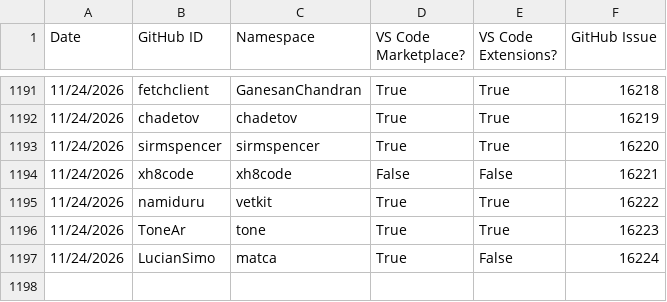
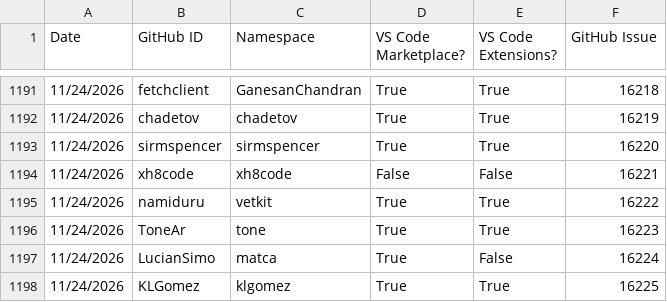
Before and after one commit to EclipseFdn/open-vsx.org, a CSV file: namespace-stats/namespace-stats.csv, drawn as a sheet; only a part is shown, gaps mark what is left out; the diff names each change by its address in the sheet, - before the commit and + after, or states it on an @@ line.

```diff
--- a/namespace-stats/namespace-stats.csv
+++ b/namespace-stats/namespace-stats.csv
+row 1198: 11/24/2026 | KLGomez | klgomez | True | True | 16225
```
